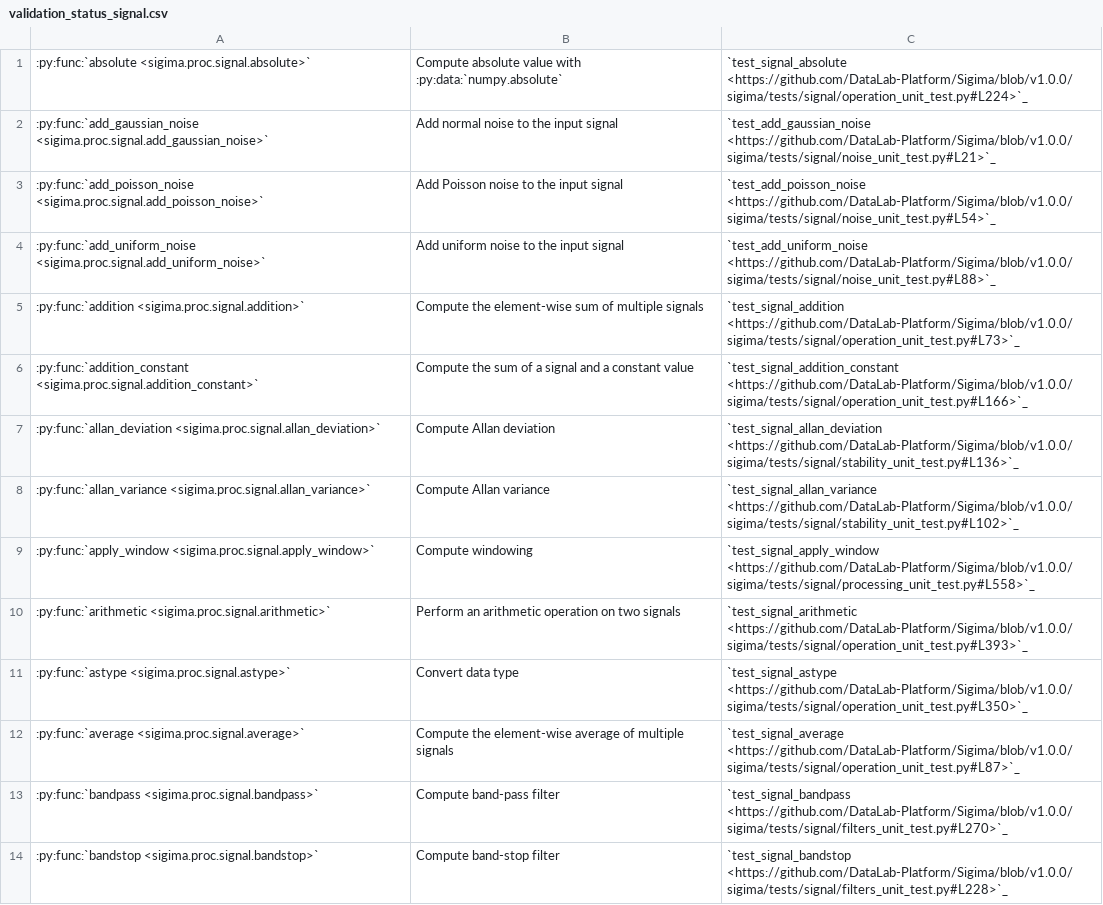
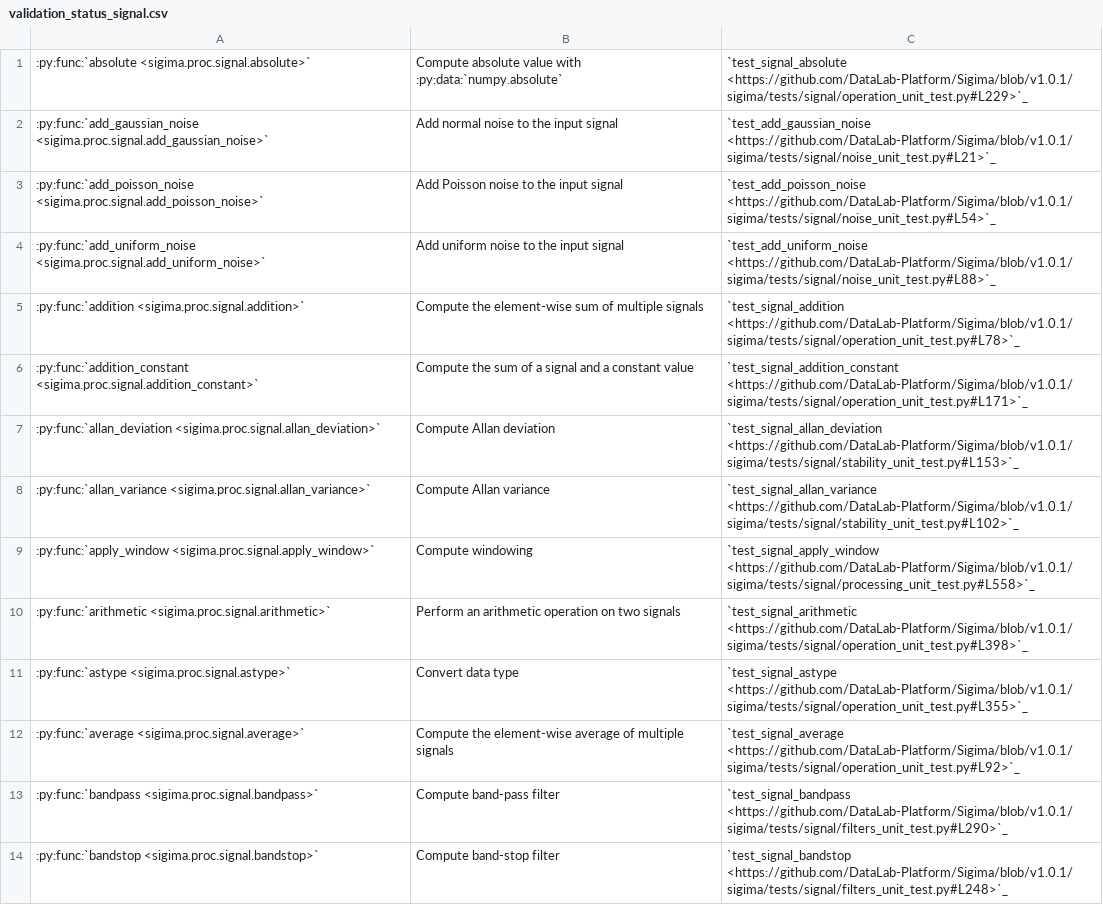
Before and after one commit to DataLab-Platform/DataLab, a CSV file: doc/validation_status_signal.csv, drawn as a sheet; only a part is shown; the diff covers the shown part only; the diff names each change by its address in the sheet, - before the commit and + after, or states it on an @@ line.

```diff
--- a/doc/validation_status_signal.csv
+++ b/doc/validation_status_signal.csv
-C1: `test_signal_absolute <https://github.com/DataLab-Platform/Sigima/blob/v1.0.0/sigima/tests/signal/operation_unit_test.py#L224>`_
+C1: `test_signal_absolute <https://github.com/DataLab-Platform/Sigima/blob/v1.0.1/sigima/tests/signal/operation_unit_test.py#L229>`_
-C2: `test_add_gaussian_noise <https://github.com/DataLab-Platform/Sigima/blob/v1.0.0/sigima/tests/signal/noise_unit_test.py#L21>`_
+C2: `test_add_gaussian_noise <https://github.com/DataLab-Platform/Sigima/blob/v1.0.1/sigima/tests/signal/noise_unit_test.py#L21>`_
-C3: `test_add_poisson_noise <https://github.com/DataLab-Platform/Sigima/blob/v1.0.0/sigima/tests/signal/noise_unit_test.py#L54>`_
+C3: `test_add_poisson_noise <https://github.com/DataLab-Platform/Sigima/blob/v1.0.1/sigima/tests/signal/noise_unit_test.py#L54>`_
-C4: `test_add_uniform_noise <https://github.com/DataLab-Platform/Sigima/blob/v1.0.0/sigima/tests/signal/noise_unit_test.py#L88>`_
+C4: `test_add_uniform_noise <https://github.com/DataLab-Platform/Sigima/blob/v1.0.1/sigima/tests/signal/noise_unit_test.py#L88>`_
-C5: `test_signal_addition <https://github.com/DataLab-Platform/Sigima/blob/v1.0.0/sigima/tests/signal/operation_unit_test.py#L73>`_
+C5: `test_signal_addition <https://github.com/DataLab-Platform/Sigima/blob/v1.0.1/sigima/tests/signal/operation_unit_test.py#L78>`_
-C6: `test_signal_addition_constant <https://github.com/DataLab-Platform/Sigima/blob/v1.0.0/sigima/tests/signal/operation_unit_test.py#L166>`_
+C6: `test_signal_addition_constant <https://github.com/DataLab-Platform/Sigima/blob/v1.0.1/sigima/tests/signal/operation_unit_test.py#L171>`_
-C7: `test_signal_allan_deviation <https://github.com/DataLab-Platform/Sigima/blob/v1.0.0/sigima/tests/signal/stability_unit_test.py#L136>`_
+C7: `test_signal_allan_deviation <https://github.com/DataLab-Platform/Sigima/blob/v1.0.1/sigima/tests/signal/stability_unit_test.py#L153>`_
-C8: `test_signal_allan_variance <https://github.com/DataLab-Platform/Sigima/blob/v1.0.0/sigima/tests/signal/stability_unit_test.py#L102>`_
+C8: `test_signal_allan_variance <https://github.com/DataLab-Platform/Sigima/blob/v1.0.1/sigima/tests/signal/stability_unit_test.py#L102>`_
-C9: `test_signal_apply_window <https://github.com/DataLab-Platform/Sigima/blob/v1.0.0/sigima/tests/signal/processing_unit_test.py#L558>`_
+C9: `test_signal_apply_window <https://github.com/DataLab-Platform/Sigima/blob/v1.0.1/sigima/tests/signal/processing_unit_test.py#L558>`_
-C10: `test_signal_arithmetic <https://github.com/DataLab-Platform/Sigima/blob/v1.0.0/sigima/tests/signal/operation_unit_test.py#L393>`_
+C10: `test_signal_arithmetic <https://github.com/DataLab-Platform/Sigima/blob/v1.0.1/sigima/tests/signal/operation_unit_test.py#L398>`_
-C11: `test_signal_astype <https://github.com/DataLab-Platform/Sigima/blob/v1.0.0/sigima/tests/signal/operation_unit_test.py#L350>`_
+C11: `test_signal_astype <https://github.com/DataLab-Platform/Sigima/blob/v1.0.1/sigima/tests/signal/operation_unit_test.py#L355>`_
-C12: `test_signal_average <https://github.com/DataLab-Platform/Sigima/blob/v1.0.0/sigima/tests/signal/operation_unit_test.py#L87>`_
+C12: `test_signal_average <https://github.com/DataLab-Platform/Sigima/blob/v1.0.1/sigima/tests/signal/operation_unit_test.py#L92>`_
-C13: `test_signal_bandpass <https://github.com/DataLab-Platform/Sigima/blob/v1.0.0/sigima/tests/signal/filters_unit_test.py#L270>`_
+C13: `test_signal_bandpass <https://github.com/DataLab-Platform/Sigima/blob/v1.0.1/sigima/tests/signal/filters_unit_test.py#L290>`_
-C14: `test_signal_bandstop <https://github.com/DataLab-Platform/Sigima/blob/v1.0.0/sigima/tests/signal/filters_unit_test.py#L228>`_
+C14: `test_signal_bandstop <https://github.com/DataLab-Platform/Sigima/blob/v1.0.1/sigima/tests/signal/filters_unit_test.py#L248>`_
```
Also changed, not shown: 2 added rows and 79 edited cells elsewhere in this file, doc/validation_status_image.csv, 44 other files.
